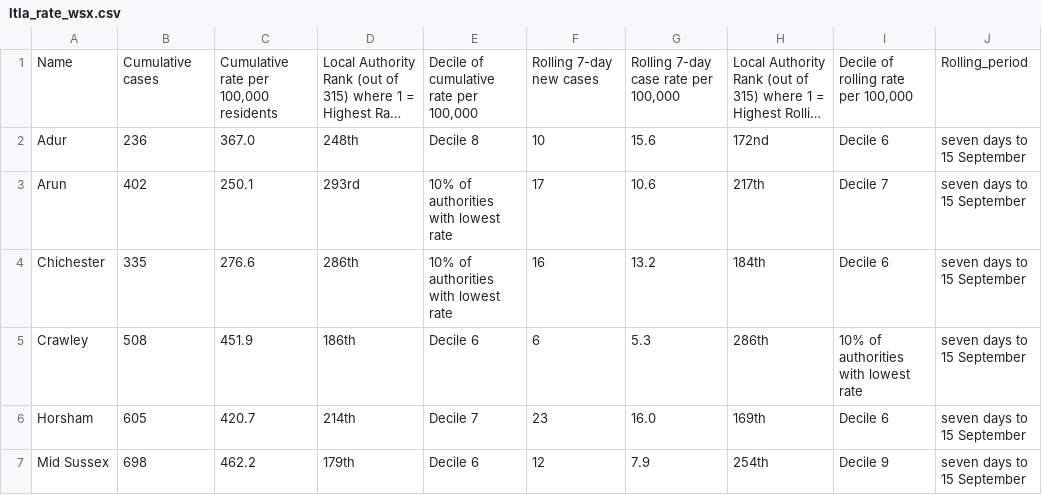
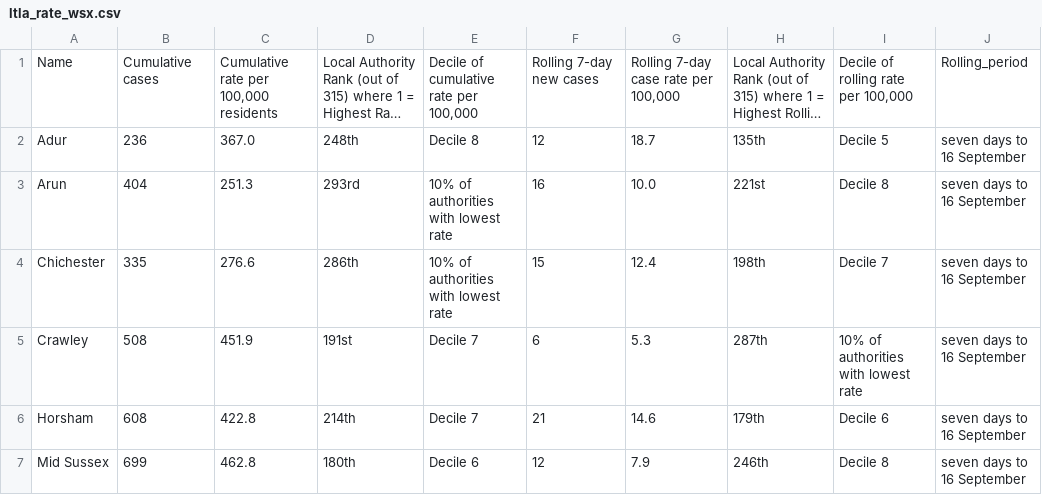
Before and after one commit to psychty/wsx_covid_datapack_public, a CSV file: Outputs/ltla_rate_wsx.csv, drawn as a sheet; only a part is shown; long unchanged cells end in …; the diff covers the shown part only; the diff names each change by its address in the sheet, - before the commit and + after, or states it on an @@ line.

```diff
--- a/Outputs/ltla_rate_wsx.csv
+++ b/Outputs/ltla_rate_wsx.csv
-F2: 10
+F2: 12
-G2: 15.6
+G2: 18.7
-H2: 172nd
+H2: 135th
-I2: Decile 6
+I2: Decile 5
-J2:J7: seven days to 15 September
+J2:J7: seven days to 16 September
-B3: 402
+B3: 404
-C3: 250.1
+C3: 251.3
-F3: 17
+F3: 16
-G3: 10.6
+G3: 10.0
-H3: 217th
+H3: 221st
-I3: Decile 7
+I3: Decile 8
-F4: 16
+F4: 15
-G4: 13.2
+G4: 12.4
-H4: 184th
+H4: 198th
-I4: Decile 6
+I4: Decile 7
-D5: 186th
+D5: 191st
-E5: Decile 6
+E5: Decile 7
-H5: 286th
+H5: 287th
-B6: 605
+B6: 608
-C6: 420.7
+C6: 422.8
-F6: 23
+F6: 21
-G6: 16.0
+G6: 14.6
-H6: 169th
+H6: 179th
-B7: 698
+B7: 699
-C7: 462.2
+C7: 462.8
-D7: 179th
+D7: 180th
-H7: 254th
+H7: 246th
-I7: Decile 9
+I7: Decile 8
```
Also changed, not shown: 15 edited cells elsewhere in this file, Outputs/utla_rate_wsx.csv, 32 other files.
